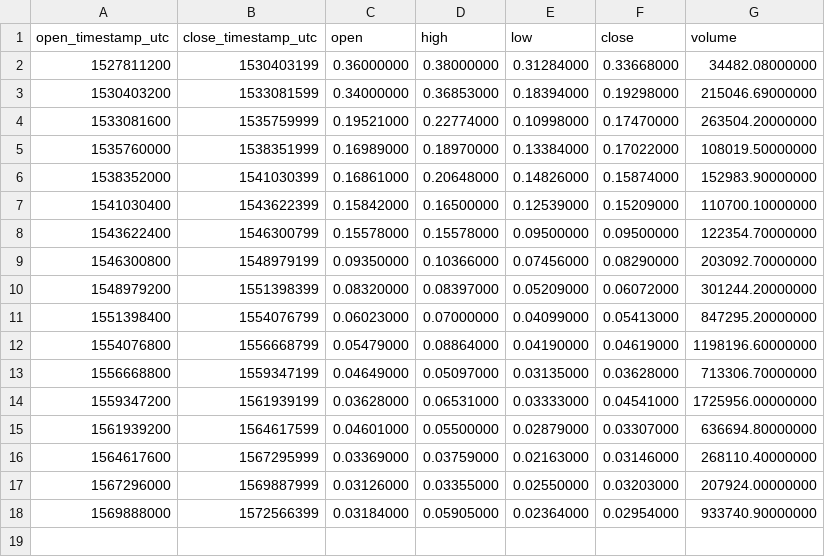
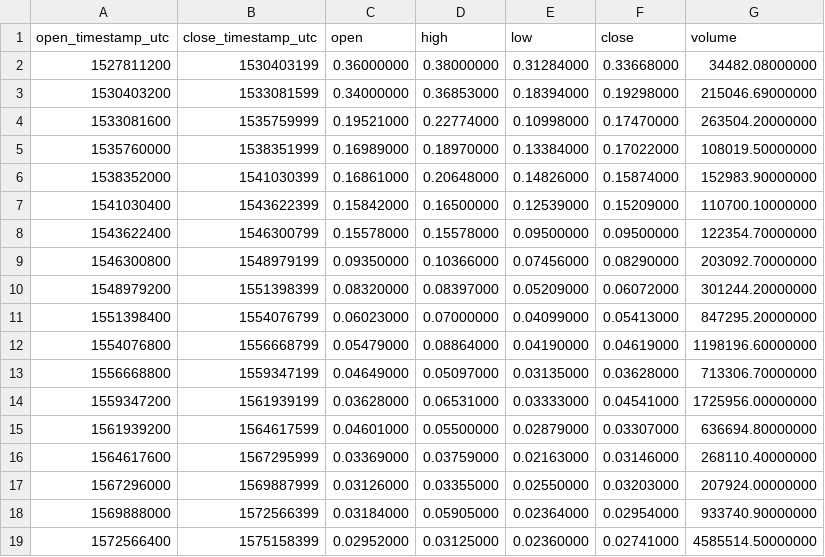
Before and after one commit to cryptobigbro/binance-NASBNB, a CSV file: binance-NASBNB-1M.csv, drawn as a sheet; the diff names each change by its address in the sheet, - before the commit and + after, or states it on an @@ line.

```diff
--- a/binance-NASBNB-1M.csv
+++ b/binance-NASBNB-1M.csv
+row 19: 1572566400 | 1575158399 | 0.02952000 | 0.03125000 | 0.02360000 | 0.02741000 | 4585514.50000000
```
Also changed, not shown: binance-NASBNB-1d.csv, binance-NASBNB-1h.csv.
